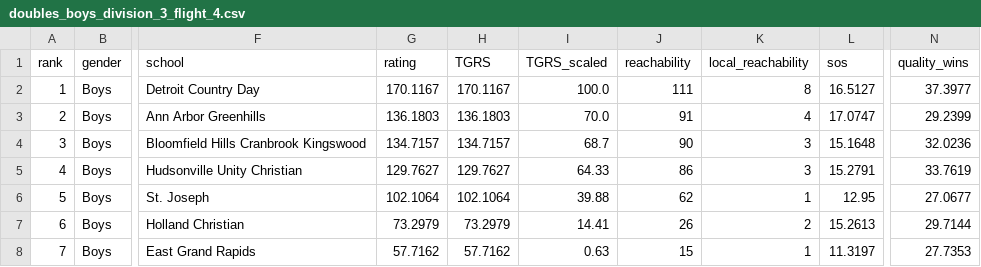
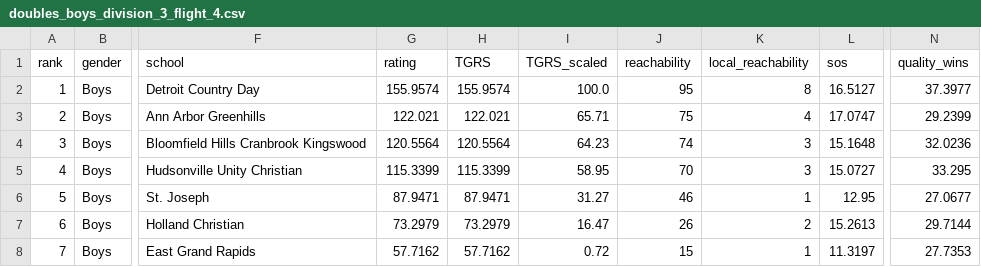
Before and after one commit to jojojoshshsh/MHSAA_tennis_ranker, a CSV file: docs/csv/doubles_boys_division_3_flight_4.csv, drawn as a sheet; only a part is shown, gaps mark what is left out; the diff names each change by its address in the sheet, - before the commit and + after, or states it on an @@ line.

```diff
--- a/docs/csv/doubles_boys_division_3_flight_4.csv
+++ b/docs/csv/doubles_boys_division_3_flight_4.csv
-G2 (rating): 170.1167
+G2 (rating): 155.9574
-H2 (TGRS): 170.1167
+H2 (TGRS): 155.9574
-J2 (reachability): 111
+J2 (reachability): 95
-G3 (rating): 136.1803
+G3 (rating): 122.021
-H3 (TGRS): 136.1803
+H3 (TGRS): 122.021
-I3 (TGRS_scaled): 70.0
+I3 (TGRS_scaled): 65.71
-J3 (reachability): 91
+J3 (reachability): 75
-G4 (rating): 134.7157
+G4 (rating): 120.5564
-H4 (TGRS): 134.7157
+H4 (TGRS): 120.5564
-I4 (TGRS_scaled): 68.7
+I4 (TGRS_scaled): 64.23
-J4 (reachability): 90
+J4 (reachability): 74
-G5 (rating): 129.7627
+G5 (rating): 115.3399
-H5 (TGRS): 129.7627
+H5 (TGRS): 115.3399
-I5 (TGRS_scaled): 64.33
+I5 (TGRS_scaled): 58.95
-J5 (reachability): 86
+J5 (reachability): 70
-L5 (sos): 15.2791
+L5 (sos): 15.0727
-N5 (quality_wins): 33.7619
+N5 (quality_wins): 33.295
-G6 (rating): 102.1064
+G6 (rating): 87.9471
-H6 (TGRS): 102.1064
+H6 (TGRS): 87.9471
-I6 (TGRS_scaled): 39.88
+I6 (TGRS_scaled): 31.27
-J6 (reachability): 62
+J6 (reachability): 46
-I7 (TGRS_scaled): 14.41
+I7 (TGRS_scaled): 16.47
-I8 (TGRS_scaled): 0.63
+I8 (TGRS_scaled): 0.72
```
Also changed, not shown: docs/csv/doubles_boys_division_4_other_flight_2.csv, docs/csv/doubles_boys_division_4_other_flight_3.csv, 8 other files.
